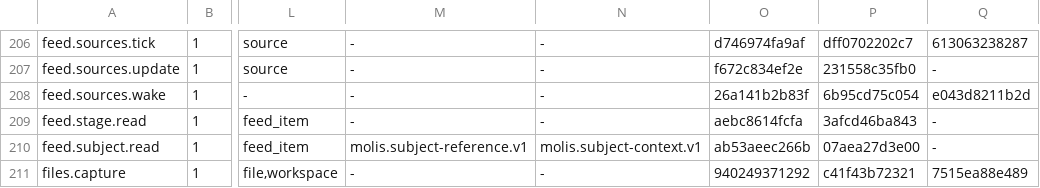
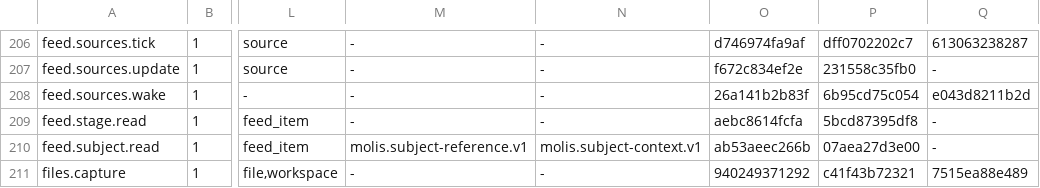
Before and after one commit to molis-ai/molis-work, a TSV file: tooling/gates/actions/actions.tsv, drawn as a sheet; only a part is shown, gaps mark what is left out; the diff names each change by its address in the sheet, - before the commit and + after, or states it on an @@ line.

```diff
--- a/tooling/gates/actions/actions.tsv
+++ b/tooling/gates/actions/actions.tsv
-P209: 3afcd46ba843
+P209: 5bcd87395df8
```
Also changed, not shown: 13 other files.
